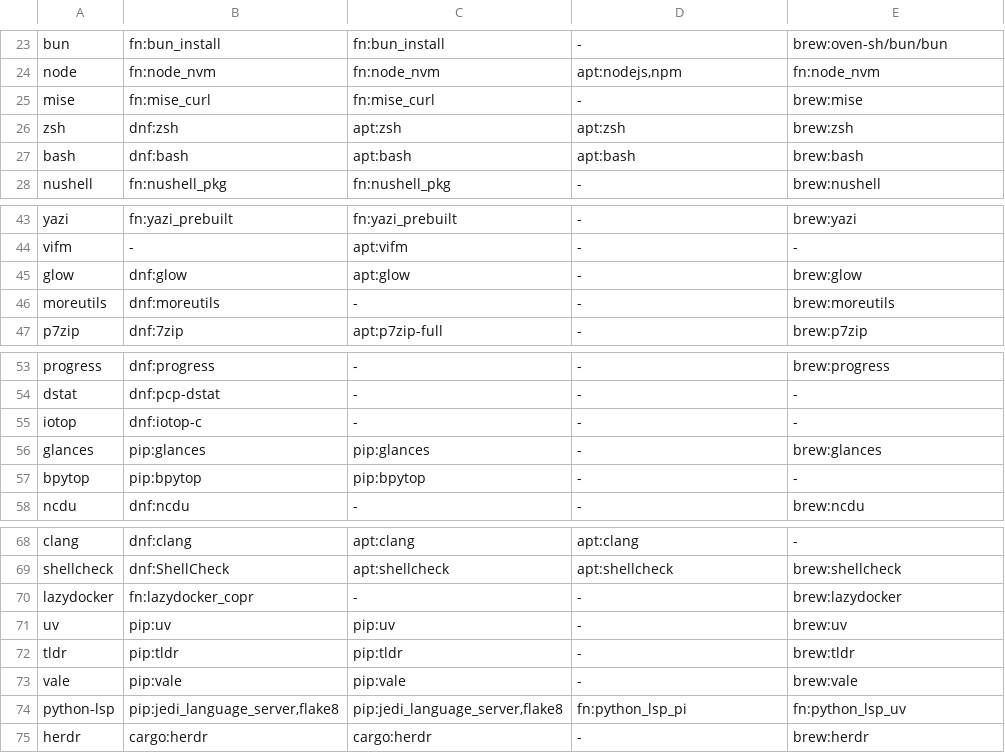
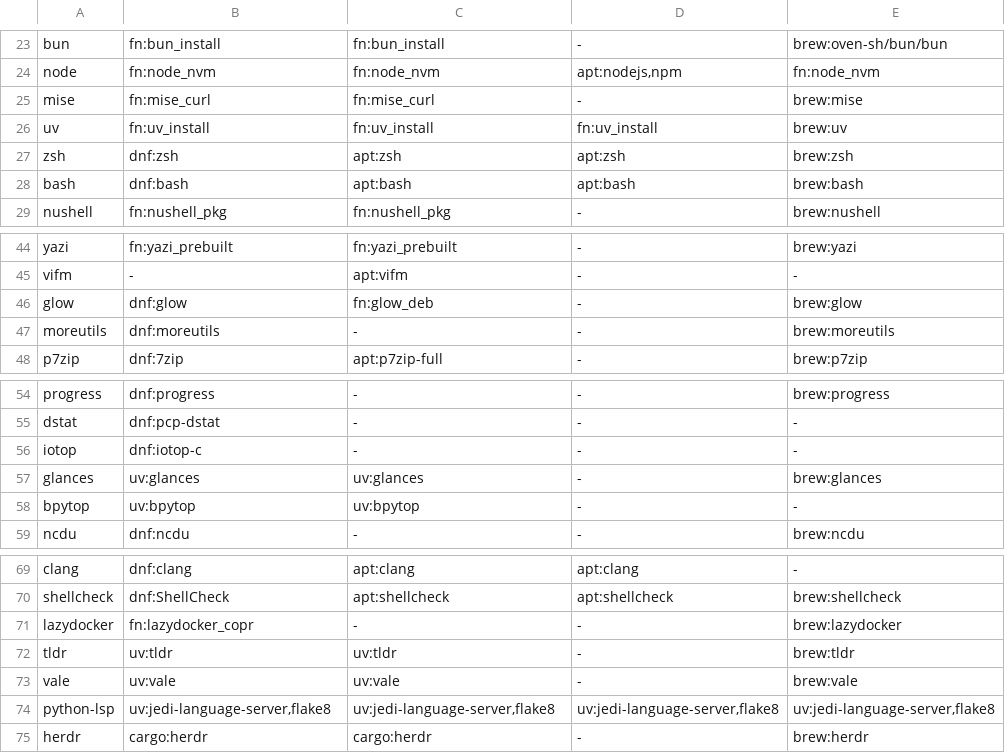
Before and after one commit to DoxaLogosGit/dotfiles, a TSV file: scripts/tools.tsv, drawn as a sheet; only a part is shown, gaps mark what is left out.

```diff
--- a/scripts/tools.tsv
+++ b/scripts/tools.tsv
@@ -25,2 +25,3 @@ node	fn:node_nvm	fn:node_nvm	apt:nodejs,npm	fn:node_nvm
 mise	fn:mise_curl	fn:mise_curl	-	brew:mise
+uv	fn:uv_install	fn:uv_install	fn:uv_install	brew:uv
 zsh	dnf:zsh	apt:zsh	apt:zsh	brew:zsh
@@ -44,3 +45,3 @@ yazi	fn:yazi_prebuilt	fn:yazi_prebuilt	-	brew:yazi
 vifm	-	apt:vifm	-	-
-glow	dnf:glow	apt:glow	-	brew:glow
+glow	dnf:glow	fn:glow_deb	-	brew:glow
 moreutils	dnf:moreutils	-	-	brew:moreutils
@@ -55,4 +56,4 @@ dstat	dnf:pcp-dstat	-	-	-
 iotop	dnf:iotop-c	-	-	-
-glances	pip:glances	pip:glances	-	brew:glances
-bpytop	pip:bpytop	pip:bpytop	-	-
+glances	uv:glances	uv:glances	-	brew:glances
+bpytop	uv:bpytop	uv:bpytop	-	-
 ncdu	dnf:ncdu	-	-	brew:ncdu
@@ -70,6 +71,5 @@ shellcheck	dnf:ShellCheck	apt:shellcheck	apt:shellcheck	brew:shellcheck
 lazydocker	fn:lazydocker_copr	-	-	brew:lazydocker
-uv	pip:uv	pip:uv	-	brew:uv
-tldr	pip:tldr	pip:tldr	-	brew:tldr
-vale	pip:vale	pip:vale	-	brew:vale
-python-lsp	pip:jedi_language_server,flake8	pip:jedi_language_server,flake8	fn:python_lsp_pi	fn:python_lsp_uv
+tldr	uv:tldr	uv:tldr	-	brew:tldr
+vale	uv:vale	uv:vale	-	brew:vale
+python-lsp	uv:jedi-language-server,flake8	uv:jedi-language-server,flake8	uv:jedi-language-server,flake8	uv:jedi-language-server,flake8
 herdr	cargo:herdr	cargo:herdr	-	brew:herdr
```
Also changed, not shown: 8 other files.
